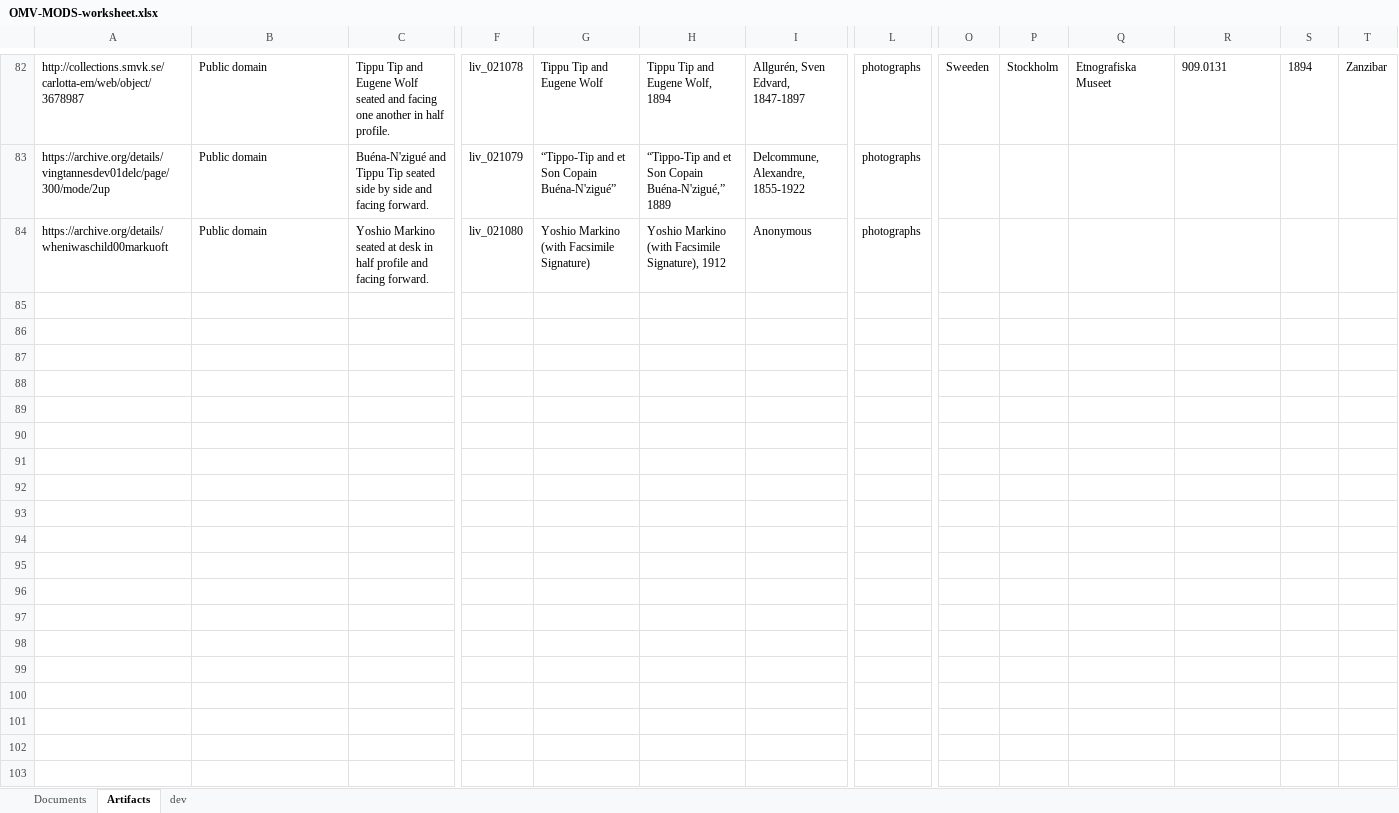
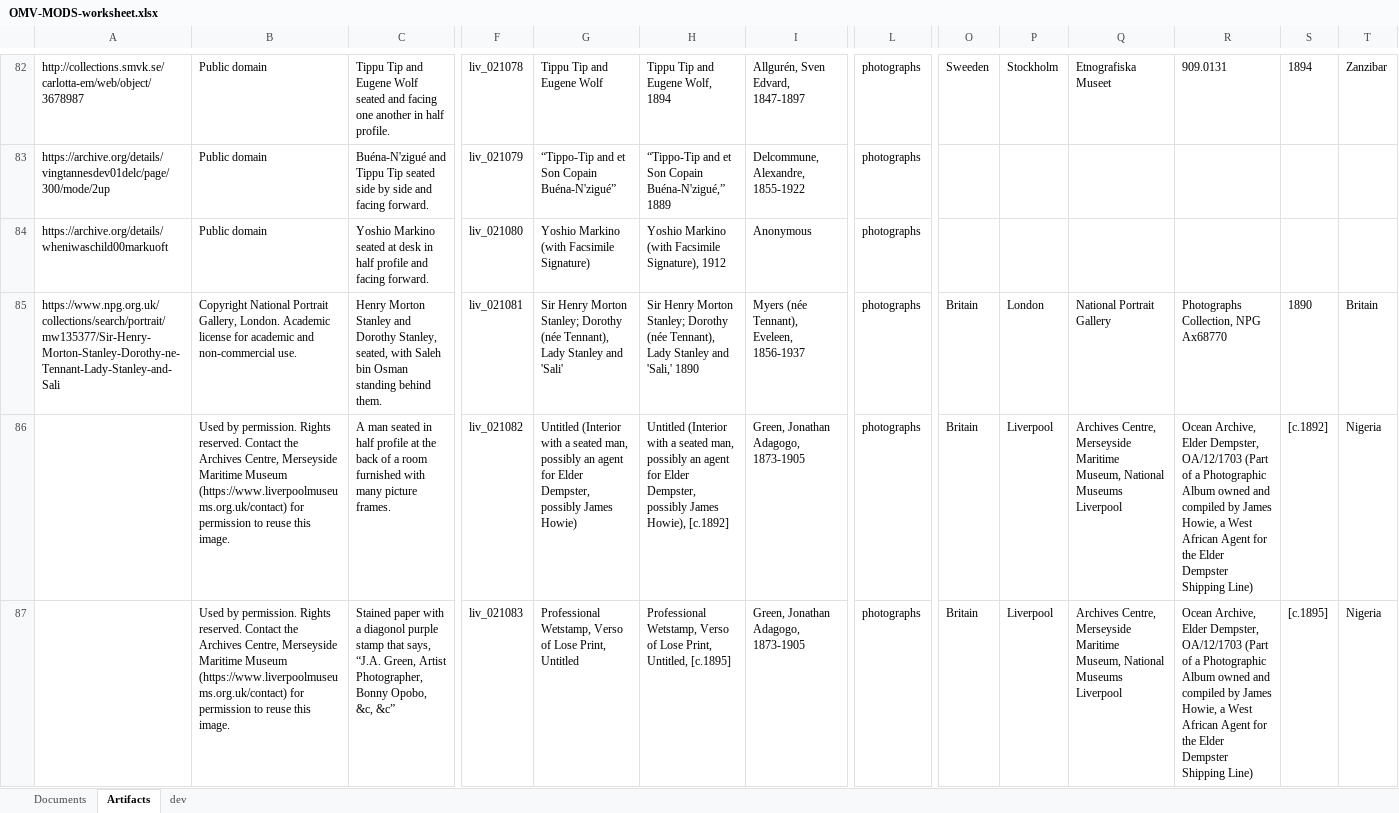
Before and after one commit to livingstoneonline/onemorevoice, an Excel workbook: xml/OMV-MODS-worksheet.xlsx, sheet Artifacts, drawn as a sheet; only a part is shown, gaps mark what is left out; values as stored, in another font and other column widths than the file's, no borders; rows hold the shown columns only; the diff names each change by its address in the sheet, - before the commit and + after, or states it on an @@ line.

Commit message:
update mods

```diff
--- a/xml/OMV-MODS-worksheet.xlsx (sheet Artifacts)
+++ b/xml/OMV-MODS-worksheet.xlsx (sheet Artifacts)
+row 85: https://www.npg.org.uk/collections/search/portrait/mw135377/Sir-Henry-Morton-Stanley-Dorothy-ne-Tennant-Lady-Stanley-and-Sali | Copyright National Portrait Gallery, London. Academic license for academic and non-commercial use. | Henry Morton Stanley and Dorothy Stanley, seated, with Saleh bin Osman standing behind them. | liv_021081 | Sir Henry Morton Stanley; Dorothy (née Tennant), Lady Stanley and 'Sali' | Sir Henry Morton Stanley; Dorothy (née Tennant), Lady Stanley and 'Sali,' 1890 | Myers (née Tennant), Eveleen, 1856-1937 | photographs | Britain | London | National Portrait Gallery | Photographs Collection, NPG Ax68770 | 1890 | Britain
+row 86:  | Used by permission. Rights reserved. Contact the Archives Centre, Merseyside Maritime Museum (https://www.liverpoolmuseums.org.uk/contact) for permission to reuse this image. | A man seated in half profile at the back of a room furnished with many picture frames. | liv_021082 | Untitled (Interior with a seated man, possibly an agent for Elder Dempster, possibly James Howie) | Untitled (Interior with a seated man, possibly an agent for Elder Dempster, possibly James Howie), [c.1892] | Green, Jonathan Adagogo, 1873-1905 | photographs | Britain | Liverpool | Archives Centre, Merseyside Maritime Museum, National Museums Liverpool | Ocean Archive, Elder Dempster, OA/12/1703 (Part of a Photographic Album owned and compiled by James Howie, a West African Agent for the Elder Dempster Shipping Line) | [c.1892] | Nigeria
+row 87:  | Used by permission. Rights reserved. Contact the Archives Centre, Merseyside Maritime Museum (https://www.liverpoolmuseums.org.uk/contact) for permission to reuse this image. | Stained paper with a diagonol purple stamp that says, “J.A. Green, Artist Photographer, Bonny Opobo, &c, &c” | liv_021083 | Professional Wetstamp, Verso of Lose Print, Untitled | Professional Wetstamp, Verso of Lose Print, Untitled, [c.1895] | Green, Jonathan Adagogo, 1873-1905 | photographs | Britain | Liverpool | Archives Centre, Merseyside Maritime Museum, National Museums Liverpool | Ocean Archive, Elder Dempster, OA/12/1703 (Part of a Photographic Album owned and compiled by James Howie, a West African Agent for the Elder Dempster Shipping Line) | [c.1895] | Nigeria
```
